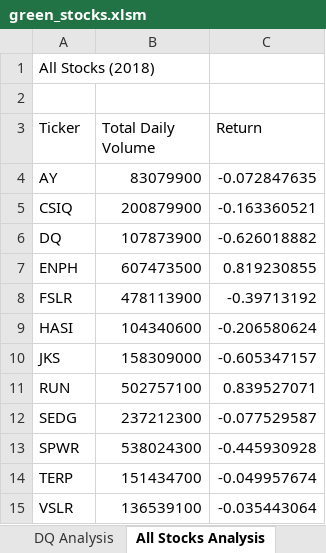
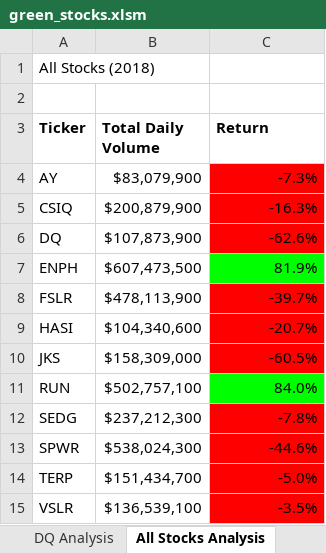
Before and after one commit to Alilujian/Stock-Analysis, an Excel workbook: green_stocks.xlsm, sheet All Stocks Analysis, drawn as a sheet; values as stored, in another font and other column widths than the file's, no borders; the diff names each change by its address in the sheet, - before the commit and + after, or states it on an @@ line.

Commit message:
Add files via upload

```diff
--- a/green_stocks.xlsm (sheet All Stocks Analysis)
+++ b/green_stocks.xlsm (sheet All Stocks Analysis)
-A3:C3 bold: off
+A3:C3 bold: on
-B4 (Total Daily Volume): 83079900
+B4 (Total Daily Volume): $83,079,900
-C4 (Return): -0.072847635
+C4 (Return): -7.3%
-C4:C6 fill: none
+C4:C6 fill: #FF0000
-B5 (Total Daily Volume): 200879900
+B5 (Total Daily Volume): $200,879,900
-C5 (Return): -0.163360521
+C5 (Return): -16.3%
-B6 (Total Daily Volume): 107873900
+B6 (Total Daily Volume): $107,873,900
-C6 (Return): -0.626018882
+C6 (Return): -62.6%
-B7 (Total Daily Volume): 607473500
+B7 (Total Daily Volume): $607,473,500
-C7 (Return): 0.819230855
+C7 (Return): 81.9%
-C7 fill: none
+C7 fill: #00FF00
-B8 (Total Daily Volume): 478113900
+B8 (Total Daily Volume): $478,113,900
-C8 (Return): -0.39713192
+C8 (Return): -39.7%
-C8:C10 fill: none
+C8:C10 fill: #FF0000
-B9 (Total Daily Volume): 104340600
+B9 (Total Daily Volume): $104,340,600
-C9 (Return): -0.206580624
+C9 (Return): -20.7%
-B10 (Total Daily Volume): 158309000
+B10 (Total Daily Volume): $158,309,000
-C10 (Return): -0.605347157
+C10 (Return): -60.5%
-B11 (Total Daily Volume): 502757100
+B11 (Total Daily Volume): $502,757,100
-C11 (Return): 0.839527071
+C11 (Return): 84.0%
-C11 fill: none
+C11 fill: #00FF00
-B12 (Total Daily Volume): 237212300
+B12 (Total Daily Volume): $237,212,300
-C12 (Return): -0.077529587
+C12 (Return): -7.8%
-C12:C15 fill: none
+C12:C15 fill: #FF0000
-B13 (Total Daily Volume): 538024300
+B13 (Total Daily Volume): $538,024,300
-C13 (Return): -0.445930928
+C13 (Return): -44.6%
-B14 (Total Daily Volume): 151434700
+B14 (Total Daily Volume): $151,434,700
-C14 (Return): -0.049957674
+C14 (Return): -5.0%
-B15 (Total Daily Volume): 136539100
+B15 (Total Daily Volume): $136,539,100
-C15 (Return): -0.035443064
+C15 (Return): -3.5%
```
